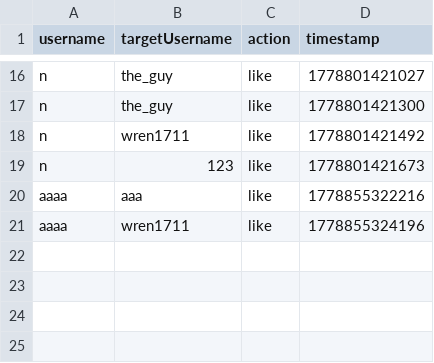
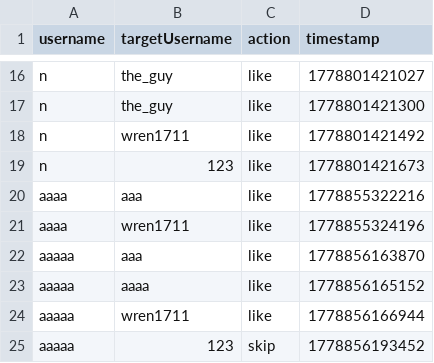
Before and after one commit to aabdelal1/BsBsBoby, a CSV file: DB/interactions.csv, drawn as a sheet; only a part is shown, gaps mark what is left out; the diff names each change by its address in the sheet, - before the commit and + after, or states it on an @@ line.

```diff
--- a/DB/interactions.csv
+++ b/DB/interactions.csv
+row 22: aaaaa | aaa | like | 1778856163870
+row 23: aaaaa | aaaa | like | 1778856165152
+row 24: aaaaa | wren1711 | like | 1778856166944
+row 25: aaaaa | 123 | skip | 1778856193452
```
Also changed, not shown: DB/individual_pets.csv, DB/messages.csv, 4 other files.
